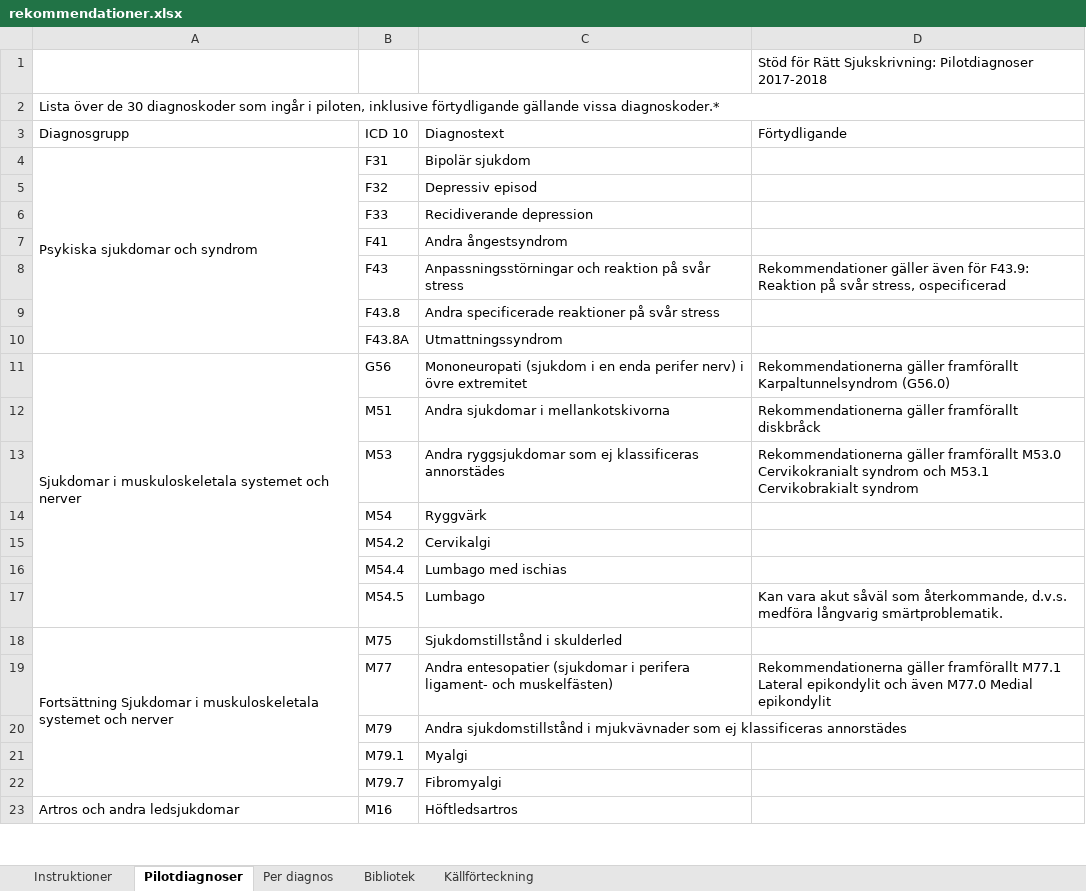
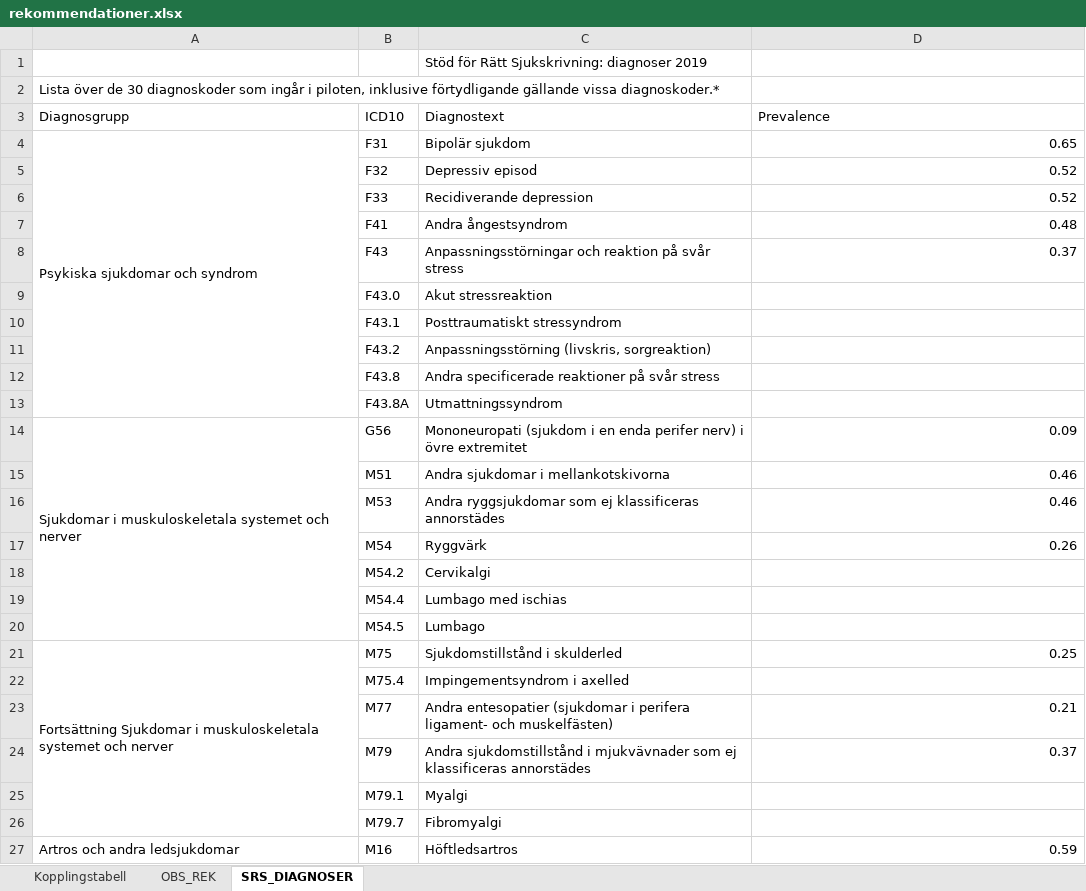
Before and after one commit to sklintyg/srs, an Excel workbook: src/main/resources/rekommendationer.xlsx, sheet SRS_DIAGNOSER, drawn as a sheet; only a part is shown; values as stored, in another font and other column widths than the file's, no cell formats; charts and pictures and table styles not drawn; removed rows and columns are numbered as before the commit, all else as after; the diff covers the shown part only; the diff names each change by its address in the sheet, - before the commit and + after, or states it on an @@ line.

Commit message:
NEW-SRS: Fixat inläsning av rekommendationer, lagt till rubrik på rekommendationer, ändrat uträkning av riskkatergori och beskrivning av riskkatergori för GetRiskPRediciton bl.a.

```diff
--- a/src/main/resources/rekommendationer.xlsx (sheet SRS_DIAGNOSER)
+++ b/src/main/resources/rekommendationer.xlsx (sheet SRS_DIAGNOSER)
-sheet tab: Pilotdiagnoser
+sheet tab: SRS_DIAGNOSER
-sheet tab: Bibliotek
+sheet tab: OBS_REK
-sheet tab: Källförteckning
+sheet tab: Kopplingstabell
-sheet tab: Instruktioner
@@ sheet tab hidden: Per diagnos @@
@@ sheet tab order changed: Kopplingstabell | OBS_REK | SRS_DIAGNOSER @@
-row 1:  |  |  | Stöd för Rätt Sjukskrivning: Pilotdiagnoser 2017-2018
+row 1:  |  | Stöd för Rätt Sjukskrivning: diagnoser 2019
-A2:D2 merged
-B3: ICD 10
+B3: ICD10
-D3: Förtydligande
+D3: Prevalence
-D4 (Prevalence): (empty)
+D4 (Prevalence): 0.65
-D5:D6 (Prevalence): (empty)
+D5:D6 (Prevalence): 0.52
-D7 (Prevalence): (empty)
+D7 (Prevalence): 0.48
-D8 (Prevalence): Rekommendationer gäller även för F43.9: Reaktion på svår stress, ospecificerad
+D8 (Prevalence): 0.37
+row 9:  | F43.0 | Akut stressreaktion
+row 10:  | F43.1 | Posttraumatiskt stressyndrom
+row 11:  | F43.2 | Anpassningsstörning (livskris, sorgreaktion)
-D14 (Prevalence): Rekommendationerna gäller framförallt Karpaltunnelsyndrom (G56.0)
+D14 (Prevalence): 0.09
-D15 (Prevalence): Rekommendationerna gäller framförallt diskbråck
+D15 (Prevalence): 0.46
-D16 (Prevalence): Rekommendationerna gäller framförallt M53.0 Cervikokranialt syndrom och M53.1 Cervikobrakialt syndrom
+D16 (Prevalence): 0.46
-D17 (Prevalence): (empty)
+D17 (Prevalence): 0.26
-D20 (Prevalence): Kan vara akut såväl som återkommande, d.v.s. medföra långvarig smärtproblematik.
+D20 (Prevalence): (empty)
-D21 (Prevalence): (empty)
+D21 (Prevalence): 0.25
+row 22:  | M75.4 | Impingementsyndrom i axelled
-D23 (Prevalence): Rekommendationerna gäller framförallt M77.1 Lateral epikondylit och även M77.0 Medial epikondylit
+D23 (Prevalence): 0.21
-D24 (Prevalence): (empty)
+D24 (Prevalence): 0.37
-D27 (Prevalence): (empty)
+D27 (Prevalence): 0.59
```
Also changed, not shown: 1 removed row and 10 edited cells elsewhere in this sheet, sheet OBS_REK, sheet Kopplingstabell, cell formats, charts or pictures, 18 other files.
